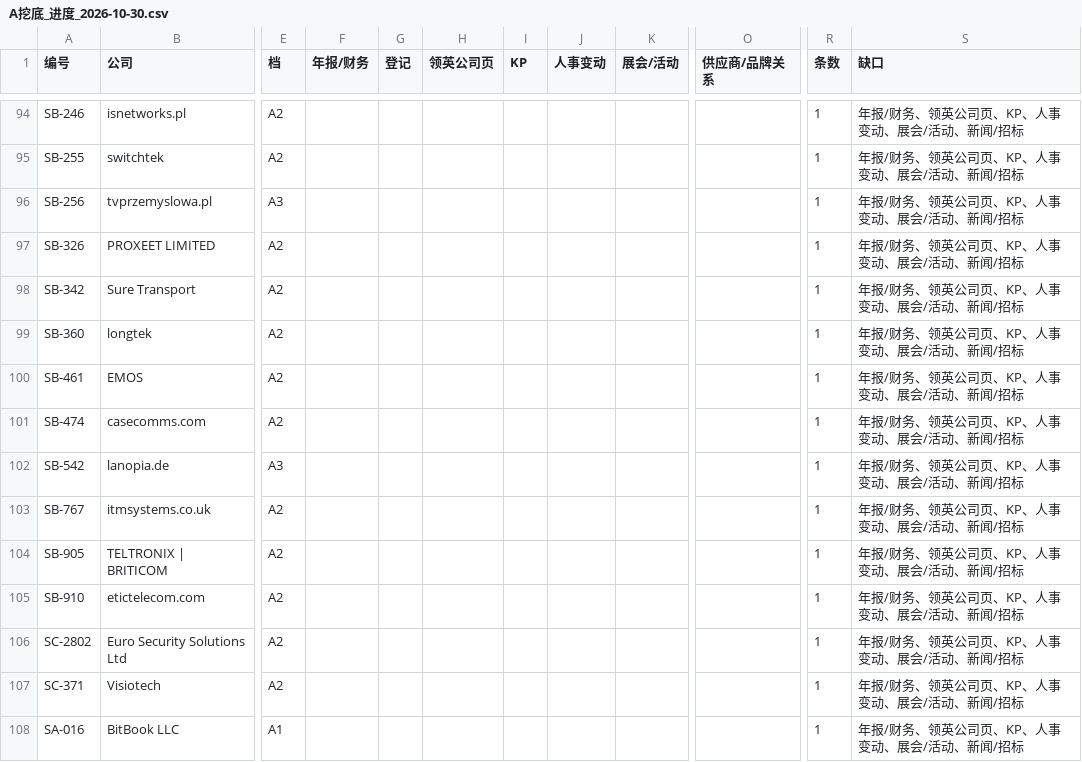
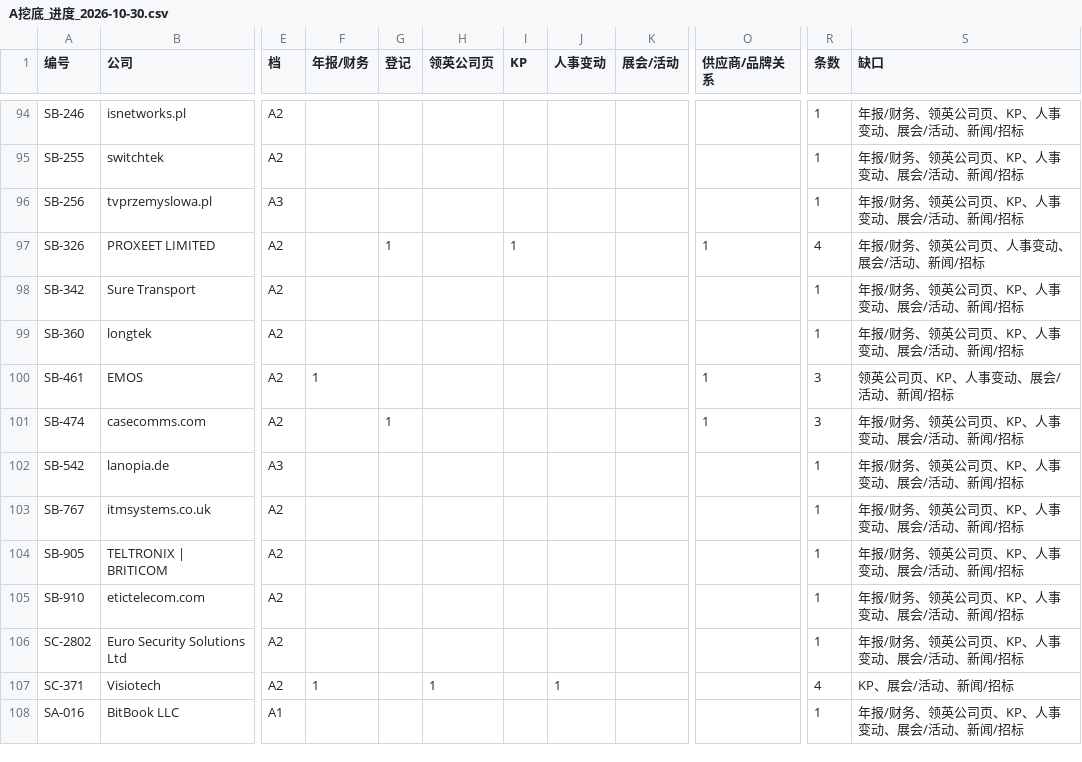
Before and after one commit to elsasaga-cloud/Planet, a CSV file: data/saga_clients/A挖底_进度_2026-10-30.csv, drawn as a sheet; only a part is shown, gaps mark what is left out; the diff names each change by its address in the sheet, - before the commit and + after, or states it on an @@ line.

```diff
--- a/data/saga_clients/A挖底_进度_2026-10-30.csv
+++ b/data/saga_clients/A挖底_进度_2026-10-30.csv
-G97 (登记): (empty)
+G97 (登记): 1
-I97 (KP): (empty)
+I97 (KP): 1
-O97 (供应商/品牌关系): (empty)
+O97 (供应商/品牌关系): 1
-R97 (条数): 1
+R97 (条数): 4
-S97 (缺口): 年报/财务、领英公司页、KP、人事变动、展会/活动、新闻/招标
+S97 (缺口): 年报/财务、领英公司页、人事变动、展会/活动、新闻/招标
-F100 (年报/财务): (empty)
+F100 (年报/财务): 1
-O100:O101 (供应商/品牌关系): (empty)
+O100:O101 (供应商/品牌关系): 1
-R100:R101 (条数): 1
+R100:R101 (条数): 3
-S100 (缺口): 年报/财务、领英公司页、KP、人事变动、展会/活动、新闻/招标
+S100 (缺口): 领英公司页、KP、人事变动、展会/活动、新闻/招标
-G101 (登记): (empty)
+G101 (登记): 1
-F107 (年报/财务): (empty)
+F107 (年报/财务): 1
-H107 (领英公司页): (empty)
+H107 (领英公司页): 1
-J107 (人事变动): (empty)
+J107 (人事变动): 1
-R107 (条数): 1
+R107 (条数): 4
-S107 (缺口): 年报/财务、领英公司页、KP、人事变动、展会/活动、新闻/招标
+S107 (缺口): KP、展会/活动、新闻/招标
```
Also changed, not shown: 16 other files.
